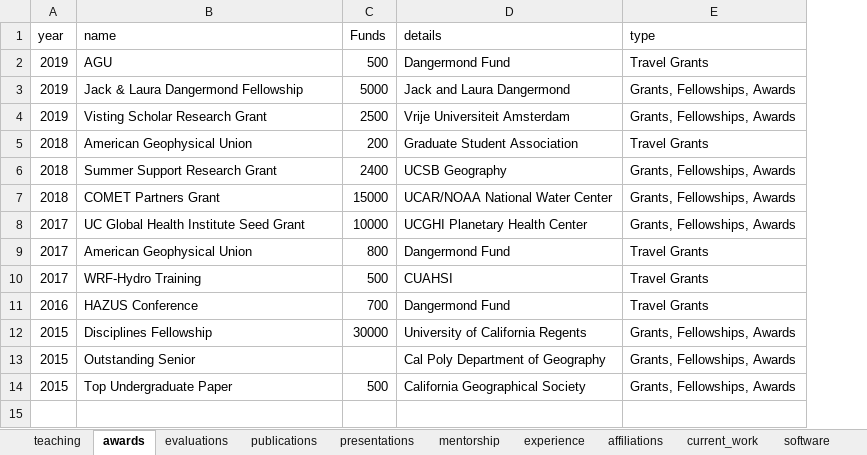
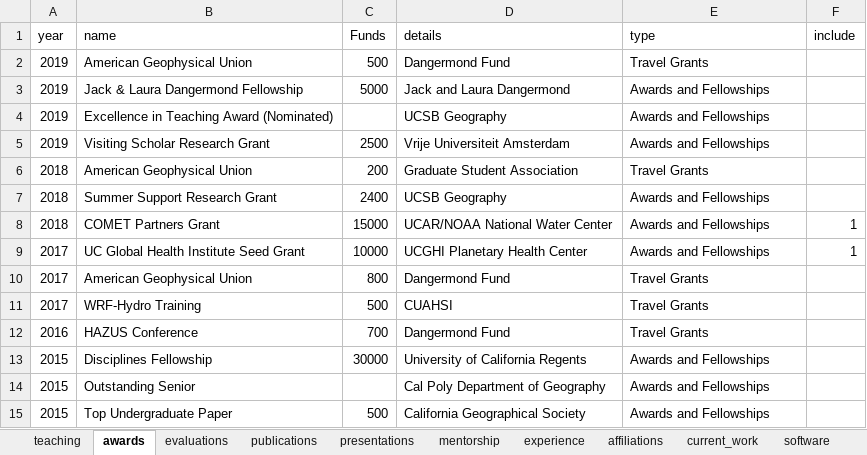
Before and after one commit to mikejohnson51/mikejohnson51.github.io, an Excel workbook: data.xlsx, sheet awards, drawn as a sheet; values as stored, in another font and other column widths than the file's, no borders; addresses are those after the commit; the diff names each change by its address in the sheet, - before the commit and + after, or states it on an @@ line.

```diff
--- a/data.xlsx (sheet awards)
+++ b/data.xlsx (sheet awards)
+column F (include), rows 8-9: 1 | 1
-B2 (name): AGU
+B2 (name): American Geophysical Union
-E3 (type): Grants, Fellowships, Awards
+E3 (type): Awards and Fellowships
+row 4: 2019 | Excellence in Teaching Award (Nominated) |  | UCSB Geography | Awards and Fellowships
-B5 (name): Visting Scholar Research Grant
+B5 (name): Visiting Scholar Research Grant
-E5 (type): Grants, Fellowships, Awards
+E5 (type): Awards and Fellowships
-E7:E9 (type): Grants, Fellowships, Awards
+E7:E9 (type): Awards and Fellowships
-E13:E15 (type): Grants, Fellowships, Awards
+E13:E15 (type): Awards and Fellowships
```
Also changed, not shown: sheet publications, sheet software, sheet experience, sheet presentations, 43 other files.
